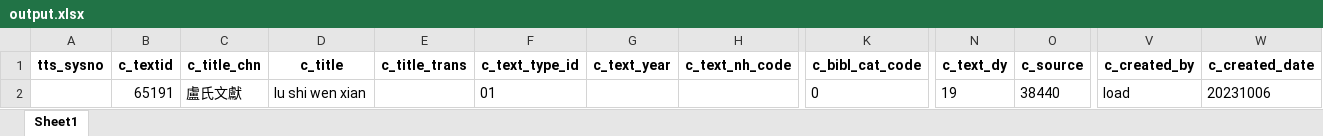
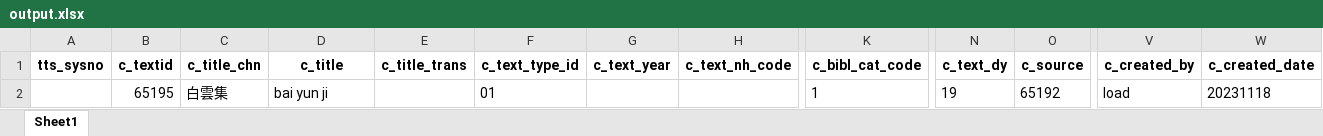
Before and after one commit to cbdb-project/create-new-books-for-cbdb, an Excel workbook: output.xlsx, sheet Sheet1, drawn as a sheet; only a part is shown, gaps mark what is left out; values as stored, in another font and other column widths than the file's, no borders; removed rows and columns are numbered as before the commit, all else as after; rows hold the shown columns only; the diff names each change by its address in the sheet, - before the commit and + after, or states it on an @@ line.

```diff
--- a/output.xlsx (sheet Sheet1)
+++ b/output.xlsx (sheet Sheet1)
-row 2:  | 65191 | 盧氏文獻 | lu shi wen xian |  | 01 |  |  | 0 | 19 | 38440 | load | 20231006
+row 2:  | 65195 | 白雲集 | bai yun ji |  | 01 |  |  | 1 | 19 | 65192 | load | 20231118
```
Also changed, not shown: 3 other files.
